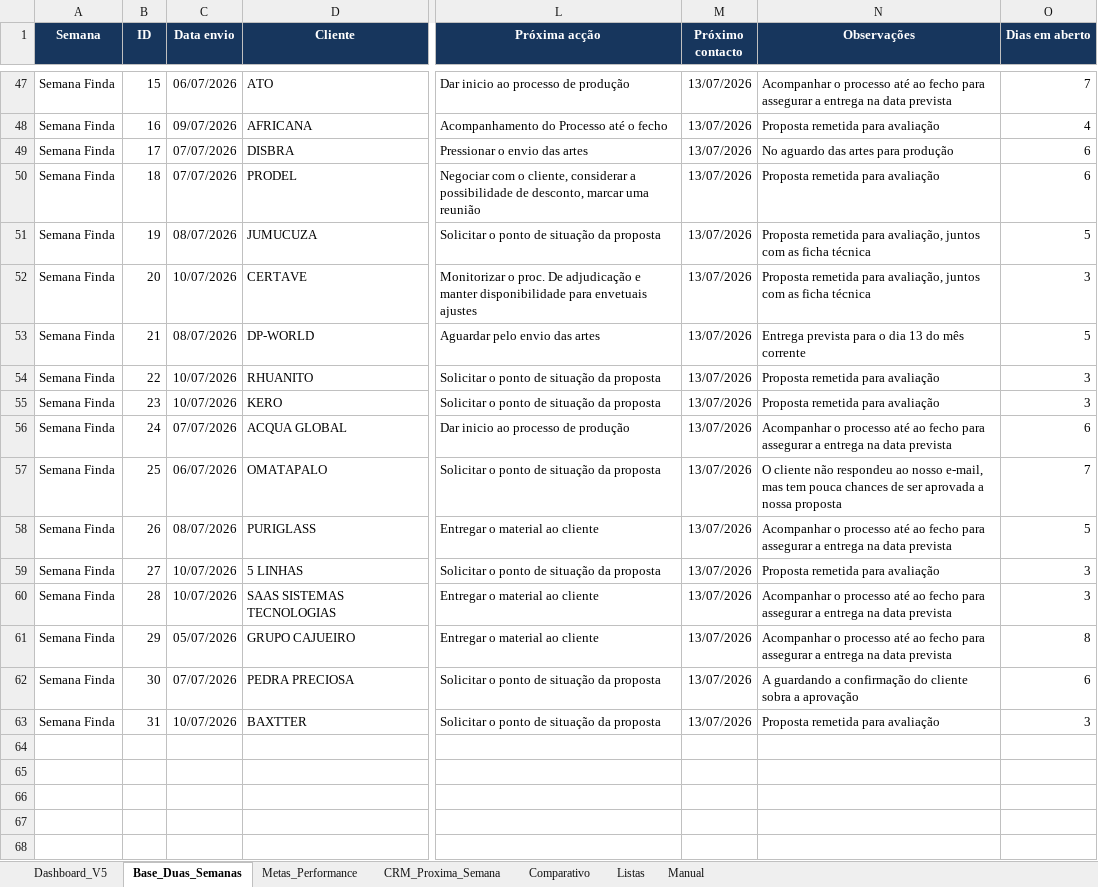
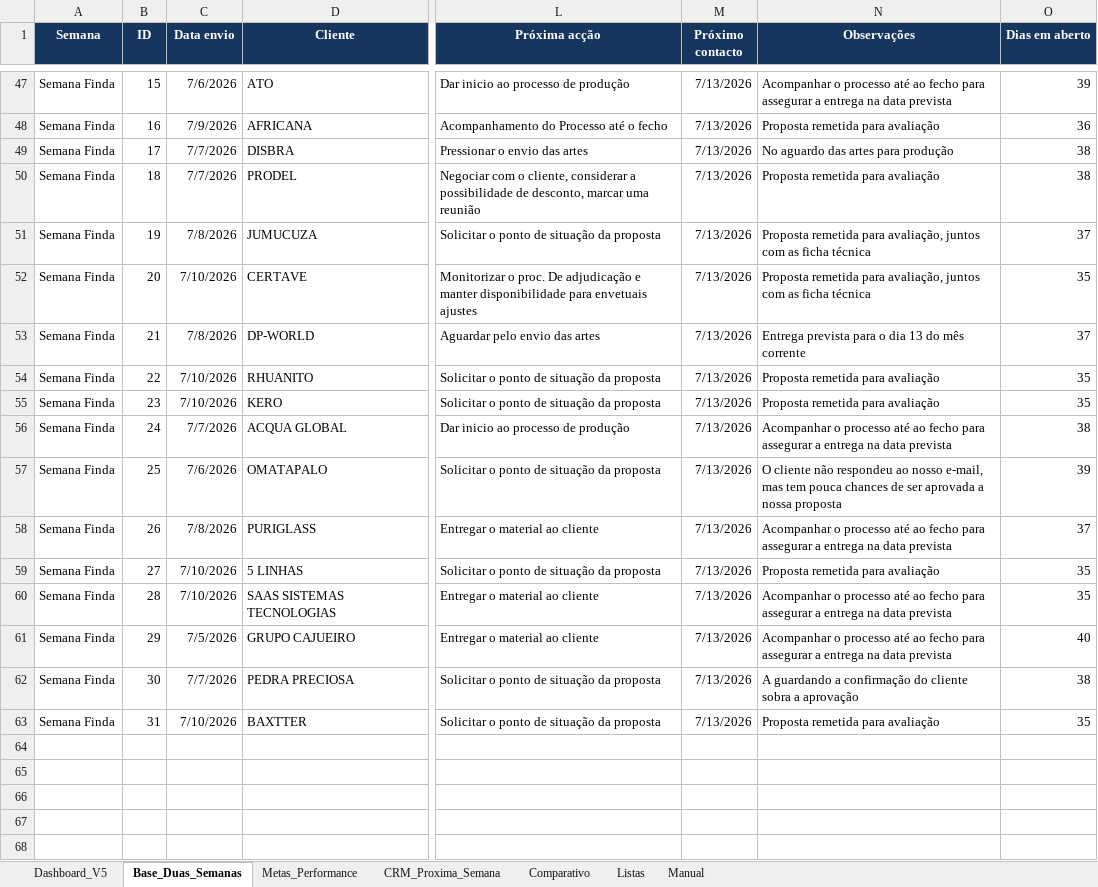
Before and after one commit to gpasite1-byte/CRM-v8.0, an Excel workbook: Ducumentos/Dashboard_Comercial_GPA_ANGOLA_V5_0_COMPARATIVO_CORRIGIDO (1).xlsx, sheet Base_Duas_Semanas, drawn as a sheet; only a part is shown, gaps mark what is left out; values as stored, in another font and other column widths than the file's, no borders; conditional formats and table styles not drawn; the diff covers the shown part only; the diff names each change by its address in the sheet, - before the commit and + after, or states it on an @@ line.

```diff
--- a/Ducumentos/Dashboard_Comercial_GPA_ANGOLA_V5_0_COMPARATIVO_CORRIGIDO (1).xlsx (sheet Base_Duas_Semanas)
+++ b/Ducumentos/Dashboard_Comercial_GPA_ANGOLA_V5_0_COMPARATIVO_CORRIGIDO (1).xlsx (sheet Base_Duas_Semanas)
-C47 (Data envio): 06/07/2026
+C47 (Data envio): 7/6/2026
-M47:M63 (Próximo contacto): 13/07/2026
+M47:M63 (Próximo contacto): 7/13/2026
-O47 (Dias em aberto): 7
+O47 (Dias em aberto): 39
-C48 (Data envio): 09/07/2026
+C48 (Data envio): 7/9/2026
-O48 (Dias em aberto): 4
+O48 (Dias em aberto): 36
-C49:C50 (Data envio): 07/07/2026
+C49:C50 (Data envio): 7/7/2026
-O49:O50 (Dias em aberto): 6
+O49:O50 (Dias em aberto): 38
-C51 (Data envio): 08/07/2026
+C51 (Data envio): 7/8/2026
-O51 (Dias em aberto): 5
+O51 (Dias em aberto): 37
-C52 (Data envio): 10/07/2026
+C52 (Data envio): 7/10/2026
-O52 (Dias em aberto): 3
+O52 (Dias em aberto): 35
-C53 (Data envio): 08/07/2026
+C53 (Data envio): 7/8/2026
-O53 (Dias em aberto): 5
+O53 (Dias em aberto): 37
-C54:C55 (Data envio): 10/07/2026
+C54:C55 (Data envio): 7/10/2026
-O54:O55 (Dias em aberto): 3
+O54:O55 (Dias em aberto): 35
-C56 (Data envio): 07/07/2026
+C56 (Data envio): 7/7/2026
-O56 (Dias em aberto): 6
+O56 (Dias em aberto): 38
-C57 (Data envio): 06/07/2026
+C57 (Data envio): 7/6/2026
-O57 (Dias em aberto): 7
+O57 (Dias em aberto): 39
-C58 (Data envio): 08/07/2026
+C58 (Data envio): 7/8/2026
-O58 (Dias em aberto): 5
+O58 (Dias em aberto): 37
-C59:C60 (Data envio): 10/07/2026
+C59:C60 (Data envio): 7/10/2026
-O59:O60 (Dias em aberto): 3
+O59:O60 (Dias em aberto): 35
-C61 (Data envio): 05/07/2026
+C61 (Data envio): 7/5/2026
-O61 (Dias em aberto): 8
+O61 (Dias em aberto): 40
-C62 (Data envio): 07/07/2026
+C62 (Data envio): 7/7/2026
-O62 (Dias em aberto): 6
+O62 (Dias em aberto): 38
-C63 (Data envio): 10/07/2026
+C63 (Data envio): 7/10/2026
-O63 (Dias em aberto): 3
+O63 (Dias em aberto): 35
```
Also changed, not shown: 104 edited cells elsewhere in this sheet, charts or pictures, 10 other files.
